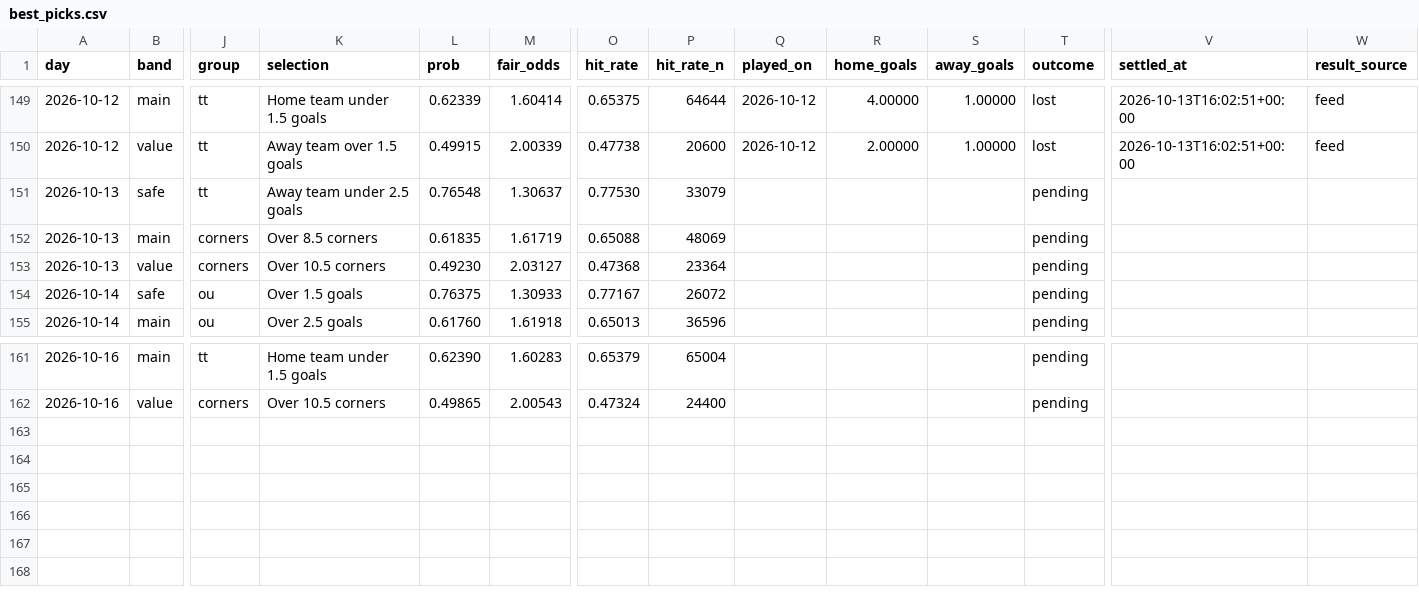
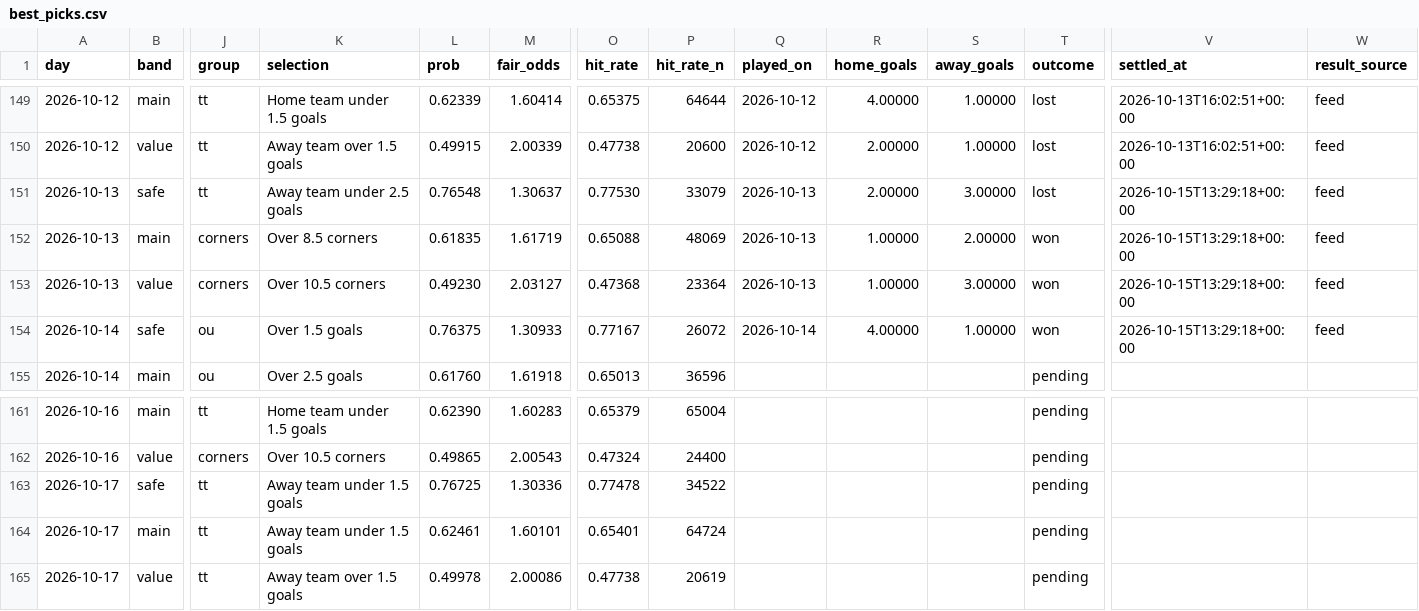
Before and after one commit to footballbettingh/football-hub, a CSV file: data/best_picks.csv, drawn as a sheet; only a part is shown, gaps mark what is left out; rows hold the shown columns only; the diff names each change by its address in the sheet, - before the commit and + after, or states it on an @@ line.

```diff
--- a/data/best_picks.csv
+++ b/data/best_picks.csv
-Q151:Q153 (played_on): (empty)
+Q151:Q153 (played_on): 2026-10-13
-R151 (home_goals): (empty)
+R151 (home_goals): 2.00000
-S151 (away_goals): (empty)
+S151 (away_goals): 3.00000
-T151 (outcome): pending
+T151 (outcome): lost
-V151:V154 (settled_at): (empty)
+V151:V154 (settled_at): 2026-10-15T13:29:18+00:00
-W151:W154 (result_source): (empty)
+W151:W154 (result_source): feed
-R152:R153 (home_goals): (empty)
+R152:R153 (home_goals): 1.00000
-S152 (away_goals): (empty)
+S152 (away_goals): 2.00000
-T152:T154 (outcome): pending
+T152:T154 (outcome): won
-S153 (away_goals): (empty)
+S153 (away_goals): 3.00000
-Q154 (played_on): (empty)
+Q154 (played_on): 2026-10-14
-R154 (home_goals): (empty)
+R154 (home_goals): 4.00000
-S154 (away_goals): (empty)
+S154 (away_goals): 1.00000
+row 163: 2026-10-17 | safe | tt | Away team under 1.5 goals | 0.76725 | 1.30336 | 0.77478 | 34522 |  |  |  | pending
+row 164: 2026-10-17 | main | tt | Away team under 1.5 goals | 0.62461 | 1.60101 | 0.65401 | 64724 |  |  |  | pending
+row 165: 2026-10-17 | value | tt | Away team over 1.5 goals | 0.49978 | 2.00086 | 0.47738 | 20619 |  |  |  | pending
```
Also changed, not shown: 1 other file.
